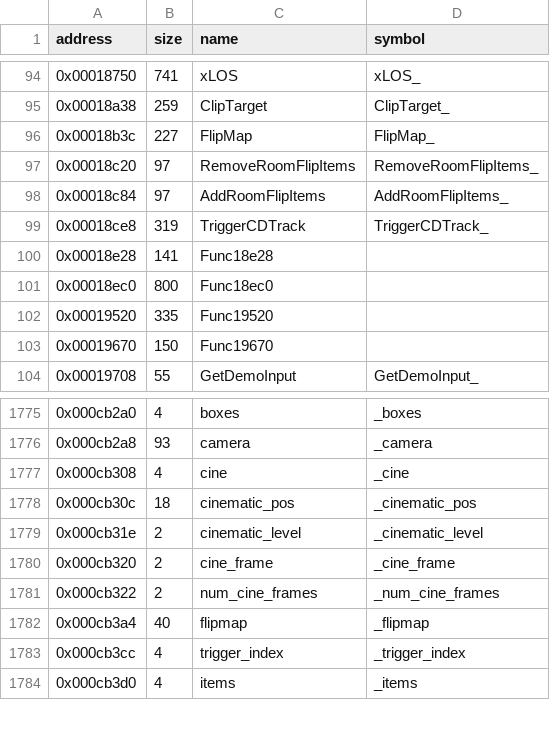
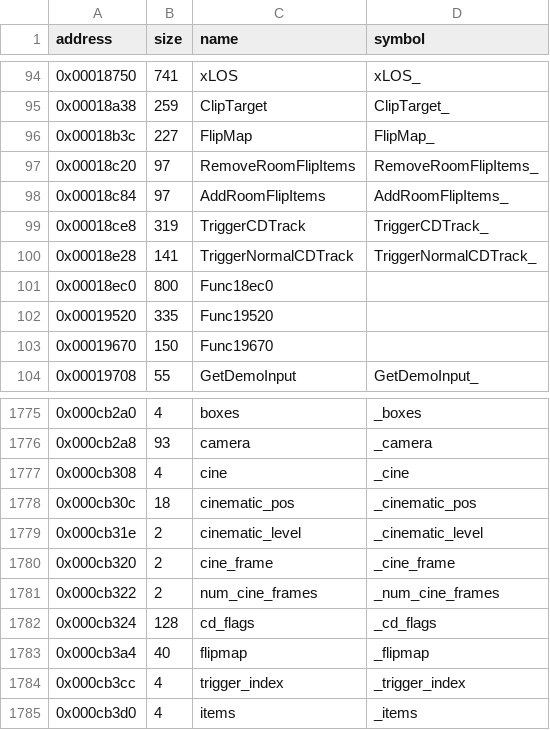
Before and after one commit to LostArtefacts/tr01, a CSV file: config/symbols.csv, drawn as a sheet; only a part is shown, gaps mark what is left out.

Commit message:
Decompile TriggerCDTrack (0x18ce8)

```diff
--- a/config/symbols.csv
+++ b/config/symbols.csv
@@ -99,3 +99,3 @@ address,size,name,symbol
 0x00018ce8,319,TriggerCDTrack,TriggerCDTrack_
-0x00018e28,141,Func18e28,
+0x00018e28,141,TriggerNormalCDTrack,TriggerNormalCDTrack_
 0x00018ec0,800,Func18ec0,
@@ -1781,2 +1781,3 @@ address,size,name,symbol
 0x000cb322,2,num_cine_frames,_num_cine_frames
+0x000cb324,128,cd_flags,_cd_flags
 0x000cb3a4,40,flipmap,_flipmap
```
Also changed, not shown: 4 other files.
